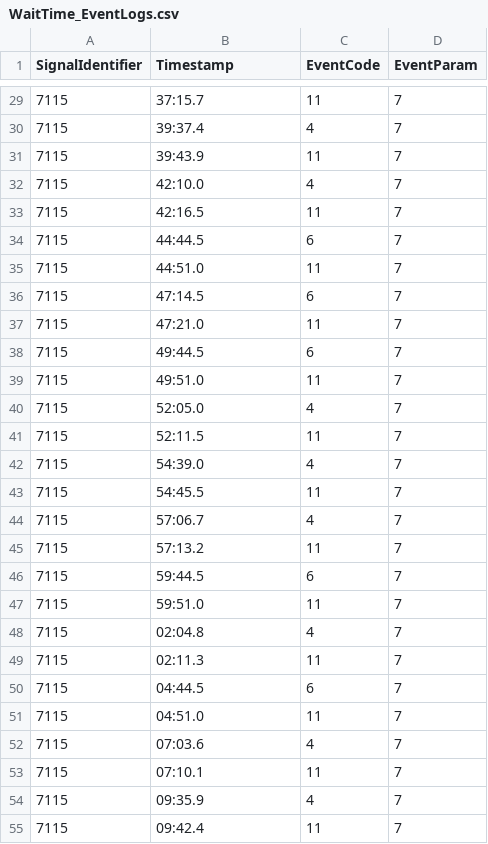
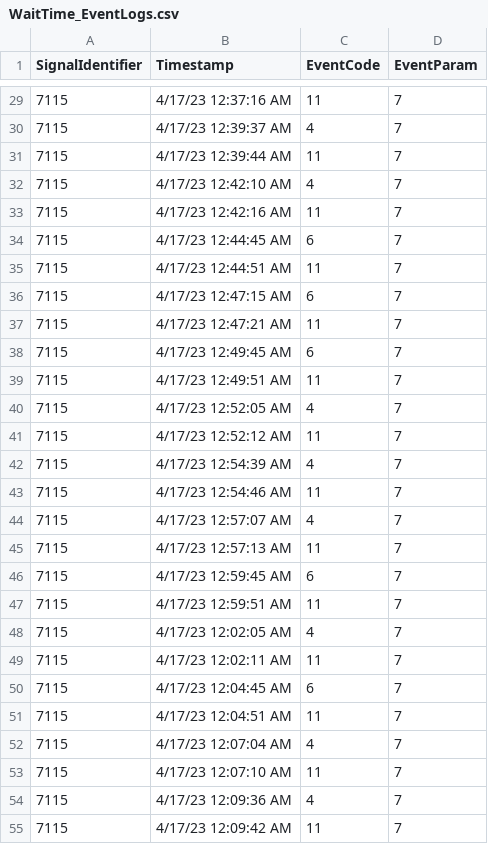
Before and after one commit to utahudot/udot-atspm, a CSV file: TempReportTests/TestFiles/WaitTime_EventLogs.csv, drawn as a sheet; only a part is shown, gaps mark what is left out; the diff covers the shown part only.

```diff
--- a/TempReportTests/TestFiles/WaitTime_EventLogs.csv
+++ b/TempReportTests/TestFiles/WaitTime_EventLogs.csv
@@ -29,27 +29,27 @@ SignalIdentifier,Timestamp,EventCode,EventParam
-7115,37:15.7,11,7
-7115,39:37.4,4,7
-7115,39:43.9,11,7
-7115,42:10.0,4,7
-7115,42:16.5,11,7
-7115,44:44.5,6,7
-7115,44:51.0,11,7
-7115,47:14.5,6,7
-7115,47:21.0,11,7
-7115,49:44.5,6,7
-7115,49:51.0,11,7
-7115,52:05.0,4,7
-7115,52:11.5,11,7
-7115,54:39.0,4,7
-7115,54:45.5,11,7
-7115,57:06.7,4,7
-7115,57:13.2,11,7
-7115,59:44.5,6,7
-7115,59:51.0,11,7
-7115,02:04.8,4,7
-7115,02:11.3,11,7
-7115,04:44.5,6,7
-7115,04:51.0,11,7
-7115,07:03.6,4,7
-7115,07:10.1,11,7
-7115,09:35.9,4,7
-7115,09:42.4,11,7
+7115,4/17/23 12:37:16 AM,11,7
+7115,4/17/23 12:39:37 AM,4,7
+7115,4/17/23 12:39:44 AM,11,7
+7115,4/17/23 12:42:10 AM,4,7
+7115,4/17/23 12:42:16 AM,11,7
+7115,4/17/23 12:44:45 AM,6,7
+7115,4/17/23 12:44:51 AM,11,7
+7115,4/17/23 12:47:15 AM,6,7
+7115,4/17/23 12:47:21 AM,11,7
+7115,4/17/23 12:49:45 AM,6,7
+7115,4/17/23 12:49:51 AM,11,7
+7115,4/17/23 12:52:05 AM,4,7
+7115,4/17/23 12:52:12 AM,11,7
+7115,4/17/23 12:54:39 AM,4,7
+7115,4/17/23 12:54:46 AM,11,7
+7115,4/17/23 12:57:07 AM,4,7
+7115,4/17/23 12:57:13 AM,11,7
+7115,4/17/23 12:59:45 AM,6,7
+7115,4/17/23 12:59:51 AM,11,7
+7115,4/17/23 12:02:05 AM,4,7
+7115,4/17/23 12:02:11 AM,11,7
+7115,4/17/23 12:04:45 AM,6,7
+7115,4/17/23 12:04:51 AM,11,7
+7115,4/17/23 12:07:04 AM,4,7
+7115,4/17/23 12:07:10 AM,11,7
+7115,4/17/23 12:09:36 AM,4,7
+7115,4/17/23 12:09:42 AM,11,7
```
Also changed, not shown: 115 edited cells elsewhere in this file, TempReportTests/bin/Debug/net7.0/TestFiles/WaitTime_EventLogs.csv, 1 other file.
